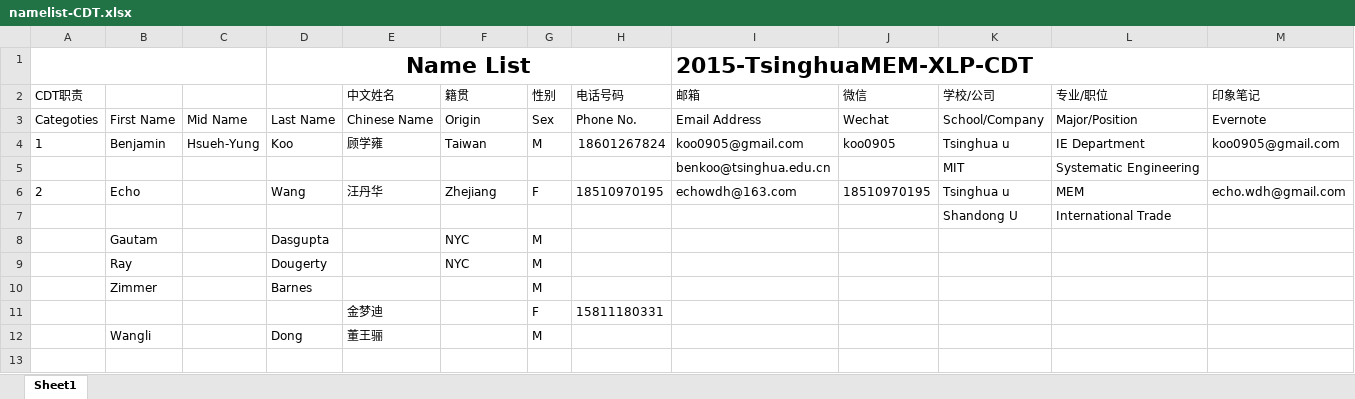
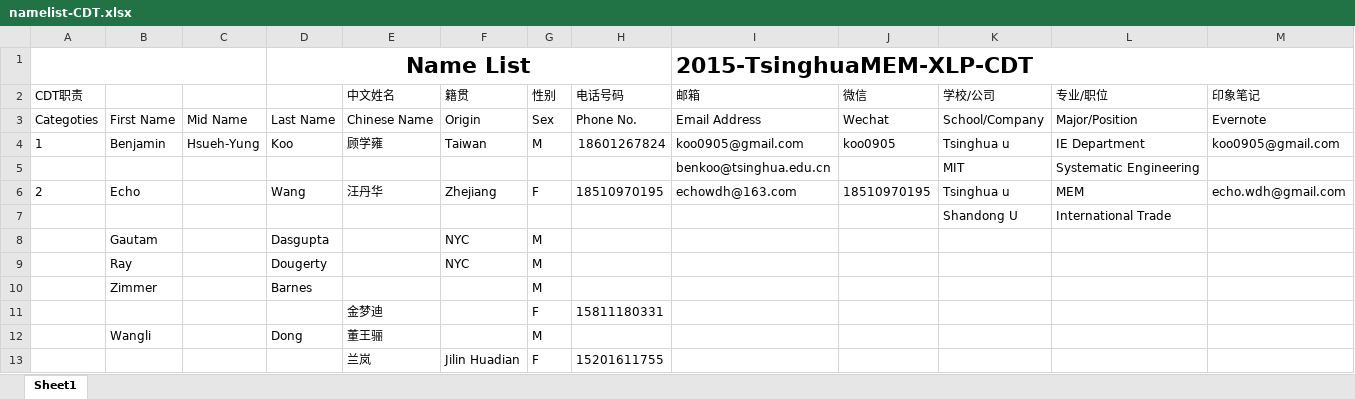
Before and after one commit to XXmedia/2015-TsinghuaMEM-XLP-CDT, an Excel workbook: Admin/namelist-CDT.xlsx, sheet Sheet1, drawn as a sheet; only a part is shown; values as stored, in another font and other column widths than the file's, no borders; charts and pictures not drawn; rows hold the shown columns only; the diff names each change by its address in the sheet, - before the commit and + after, or states it on an @@ line.

Commit message:
add lanlan

```diff
--- a/Admin/namelist-CDT.xlsx (sheet Sheet1)
+++ b/Admin/namelist-CDT.xlsx (sheet Sheet1)
+row 13:  |  |  |  | 兰岚 | Jilin Huadian | F | 15201611755
```
